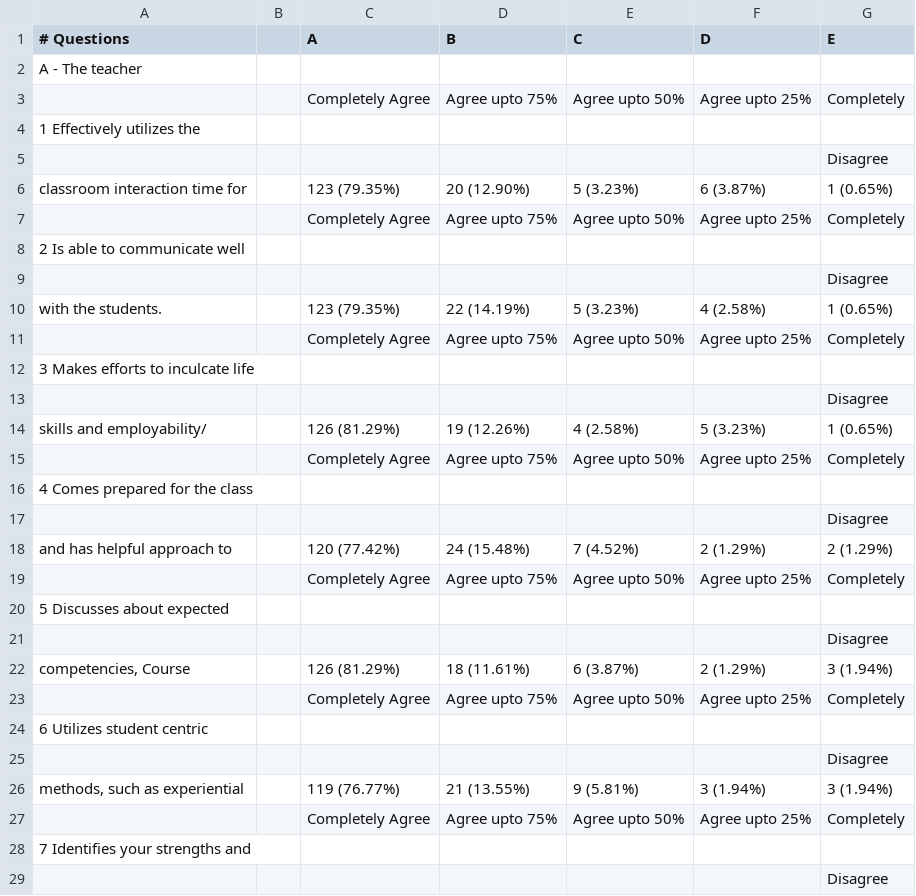
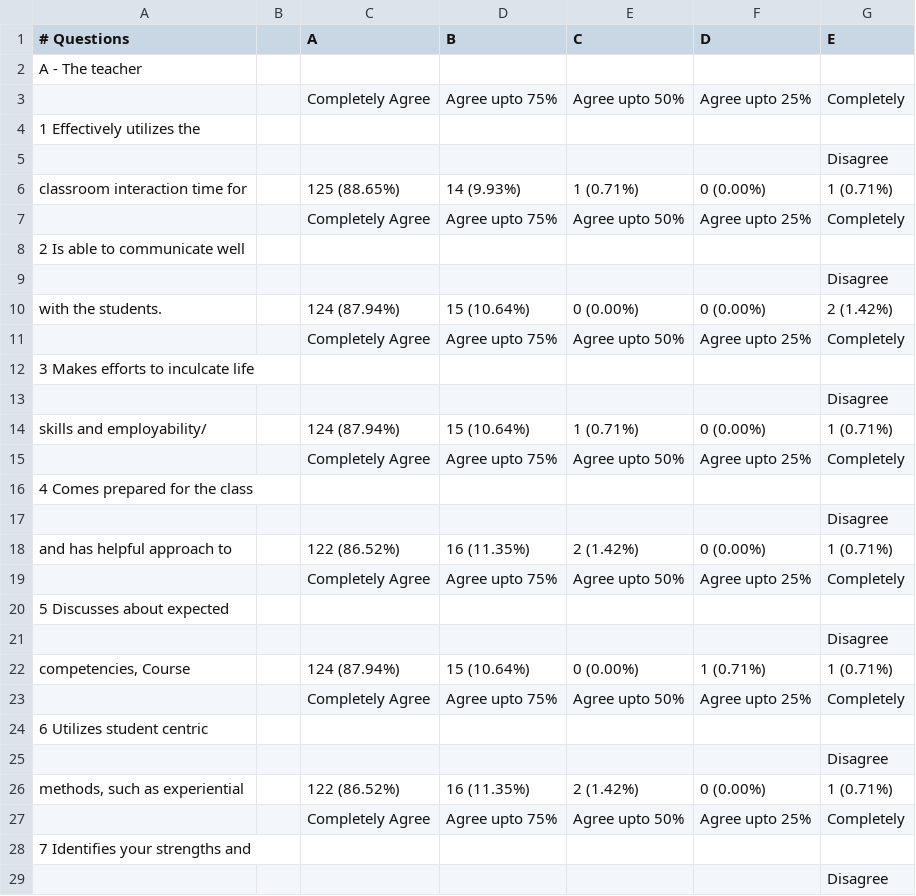
Before and after one commit to NehalMahida/Feedbacker, a CSV file: createFiles/data.csv, drawn as a sheet; only a part is shown; the diff covers the shown part only.

```diff
--- a/createFiles/data.csv
+++ b/createFiles/data.csv
@@ -5,3 +5,3 @@ A - The teacher,,,,,,
 "",,,,,,Disagree
-classroom interaction time for,,123 (79.35%),20 (12.90%),5 (3.23%),6 (3.87%),1 (0.65%)
+classroom interaction time for,,125 (88.65%),14 (9.93%),1 (0.71%),0 (0.00%),1 (0.71%)
 "",,Completely Agree,Agree upto 75%,Agree upto 50%,Agree upto 25%,Completely
@@ -9,3 +9,3 @@ classroom interaction time for,,123 (79.35%),20 (12.90%),5 (3.23%),6 (3.87%),1 (
 "",,,,,,Disagree
-with the students.,,123 (79.35%),22 (14.19%),5 (3.23%),4 (2.58%),1 (0.65%)
+with the students.,,124 (87.94%),15 (10.64%),0 (0.00%),0 (0.00%),2 (1.42%)
 "",,Completely Agree,Agree upto 75%,Agree upto 50%,Agree upto 25%,Completely
@@ -13,3 +13,3 @@ with the students.,,123 (79.35%),22 (14.19%),5 (3.23%),4 (2.58%),1 (0.65%)
 "",,,,,,Disagree
-skills and employability/,,126 (81.29%),19 (12.26%),4 (2.58%),5 (3.23%),1 (0.65%)
+skills and employability/,,124 (87.94%),15 (10.64%),1 (0.71%),0 (0.00%),1 (0.71%)
 "",,Completely Agree,Agree upto 75%,Agree upto 50%,Agree upto 25%,Completely
@@ -17,3 +17,3 @@ skills and employability/,,126 (81.29%),19 (12.26%),4 (2.58%),5 (3.23%),1 (0.65%
 "",,,,,,Disagree
-and has helpful approach to,,120 (77.42%),24 (15.48%),7 (4.52%),2 (1.29%),2 (1.29%)
+and has helpful approach to,,122 (86.52%),16 (11.35%),2 (1.42%),0 (0.00%),1 (0.71%)
 "",,Completely Agree,Agree upto 75%,Agree upto 50%,Agree upto 25%,Completely
@@ -21,3 +21,3 @@ and has helpful approach to,,120 (77.42%),24 (15.48%),7 (4.52%),2 (1.29%),2 (1.2
 "",,,,,,Disagree
-"competencies, Course",,126 (81.29%),18 (11.61%),6 (3.87%),2 (1.29%),3 (1.94%)
+"competencies, Course",,124 (87.94%),15 (10.64%),0 (0.00%),1 (0.71%),1 (0.71%)
 "",,Completely Agree,Agree upto 75%,Agree upto 50%,Agree upto 25%,Completely
@@ -25,3 +25,3 @@ and has helpful approach to,,120 (77.42%),24 (15.48%),7 (4.52%),2 (1.29%),2 (1.2
 "",,,,,,Disagree
-"methods, such as experiential",,119 (76.77%),21 (13.55%),9 (5.81%),3 (1.94%),3 (1.94%)
+"methods, such as experiential",,122 (86.52%),16 (11.35%),2 (1.42%),0 (0.00%),1 (0.71%)
 "",,Completely Agree,Agree upto 75%,Agree upto 50%,Agree upto 25%,Completely
```
Also changed, not shown: 30 edited cells elsewhere in this file, 40 other files.
